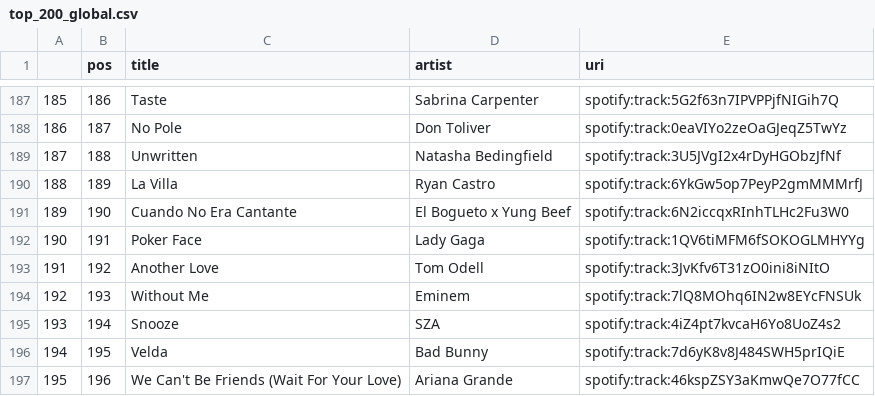
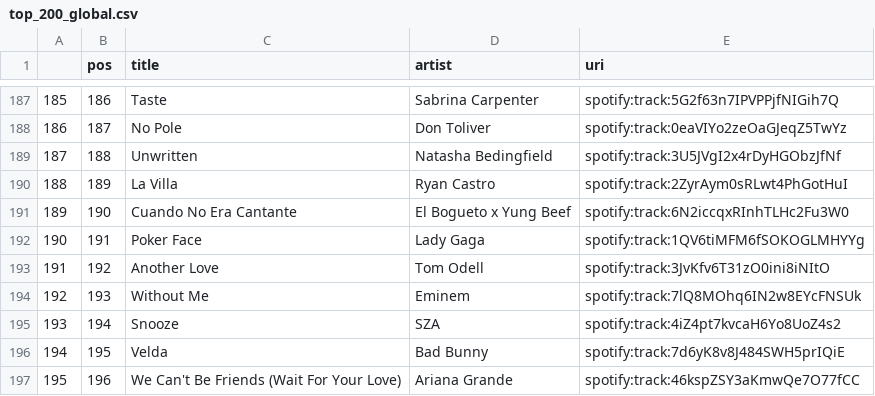
Before and after one commit to kurczakooo/top-playlists-maker, a CSV file: src/data/top_200_global.csv, drawn as a sheet; only a part is shown, gaps mark what is left out; the diff covers the shown part only.

```diff
--- a/src/data/top_200_global.csv
+++ b/src/data/top_200_global.csv
@@ -189,3 +189,3 @@
 187,188,Unwritten,Natasha Bedingfield,spotify:track:3U5JVgI2x4rDyHGObzJfNf
-188,189,La Villa,Ryan Castro,spotify:track:6YkGw5op7PeyP2gmMMMrfJ
+188,189,La Villa,Ryan Castro,spotify:track:2ZyrAym0sRLwt4PhGotHuI
 189,190,Cuando No Era Cantante,El Bogueto x Yung Beef,spotify:track:6N2iccqxRInhTLHc2Fu3W0
```
Also changed, not shown: 5 edited cells elsewhere in this file, src/data/follower_count.csv, 9 other files.
